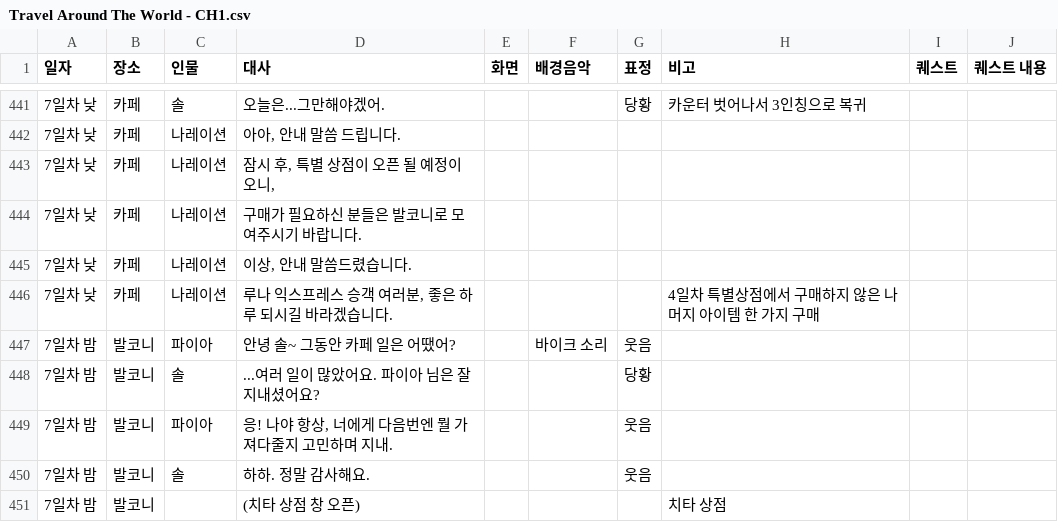
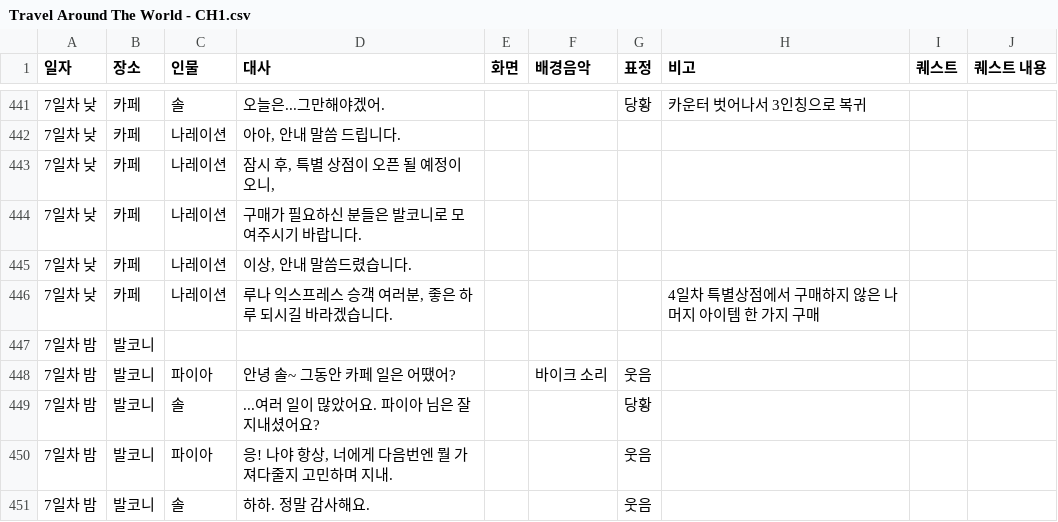
Before and after one commit to juyonLee00/TravelAroundTheWorld, a CSV file: Assets/Resources/Travel Around The World - CH1.csv, drawn as a sheet; only a part is shown, gaps mark what is left out; the shorter side is filled out with more unchanged rows; the diff names each change by its address in the sheet, - before the commit and + after, or states it on an @@ line.

```diff
--- a/Assets/Resources/Travel Around The World - CH1.csv
+++ b/Assets/Resources/Travel Around The World - CH1.csv
+row 447: 7일차 밤 | 발코니
```
Also changed, not shown: 1 other file.
